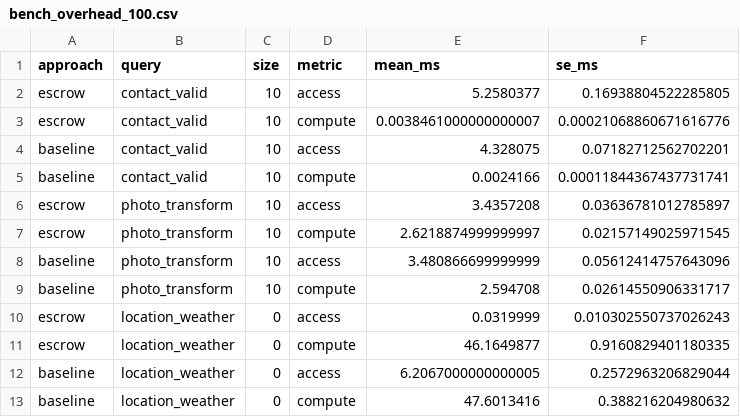
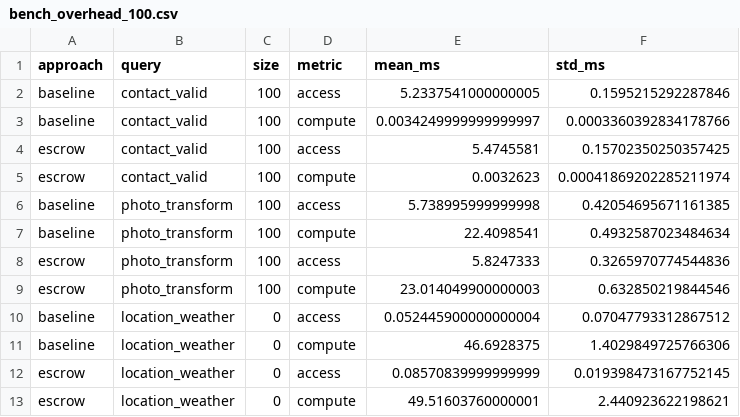
Before and after one commit to youny626/AppleEscrow, a CSV file: Benchmark/overhead_results/bench_overhead_100.csv, drawn as a sheet.

```diff
--- a/Benchmark/overhead_results/bench_overhead_100.csv
+++ b/Benchmark/overhead_results/bench_overhead_100.csv
@@ -1,13 +1,13 @@
-approach,query,size,metric,mean_ms,se_ms
-escrow,contact_valid,10,access,5.2580377,0.16938804522285805
-escrow,contact_valid,10,compute,0.0038461000000000007,0.00021068860671616776
-baseline,contact_valid,10,access,4.328075,0.07182712562702201
-baseline,contact_valid,10,compute,0.0024166,0.00011844367437731741
-escrow,photo_transform,10,access,3.4357208,0.03636781012785897
-escrow,photo_transform,10,compute,2.6218874999999997,0.02157149025971545
-baseline,photo_transform,10,access,3.480866699999999,0.05612414757643096
-baseline,photo_transform,10,compute,2.594708,0.02614550906331717
-escrow,location_weather,0,access,0.0319999,0.010302550737026243
-escrow,location_weather,0,compute,46.1649877,0.9160829401180335
-baseline,location_weather,0,access,6.2067000000000005,0.2572963206829044
-baseline,location_weather,0,compute,47.6013416,0.388216204980632
+approach,query,size,metric,mean_ms,std_ms
+baseline,contact_valid,100,access,5.2337541000000005,0.1595215292287846
+baseline,contact_valid,100,compute,0.0034249999999999997,0.0003360392834178766
+escrow,contact_valid,100,access,5.4745581,0.15702350250357425
+escrow,contact_valid,100,compute,0.0032623,0.00041869202285211974
+baseline,photo_transform,100,access,5.738995999999998,0.42054695671161385
+baseline,photo_transform,100,compute,22.4098541,0.4932587023484634
+escrow,photo_transform,100,access,5.8247333,0.3265970774544836
+escrow,photo_transform,100,compute,23.014049900000003,0.632850219844546
+baseline,location_weather,0,access,0.052445900000000004,0.07047793312867512
+baseline,location_weather,0,compute,46.6928375,1.4029849725766306
+escrow,location_weather,0,access,0.08570839999999999,0.019398473167752145
+escrow,location_weather,0,compute,49.51603760000001,2.440923622198621
```
Also changed, not shown: Benchmark/bench_results/bench_preload_1000.csv, Benchmark/bench_results/bench_preload_loc.csv, 17 other files.
